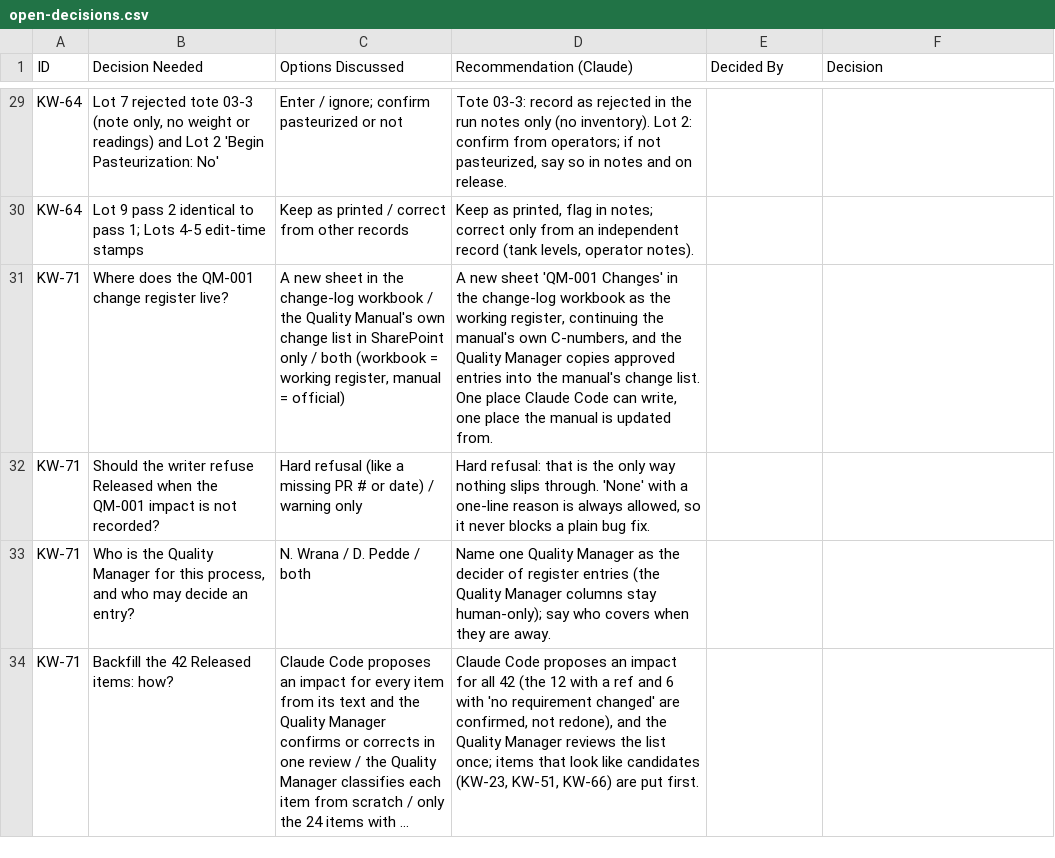
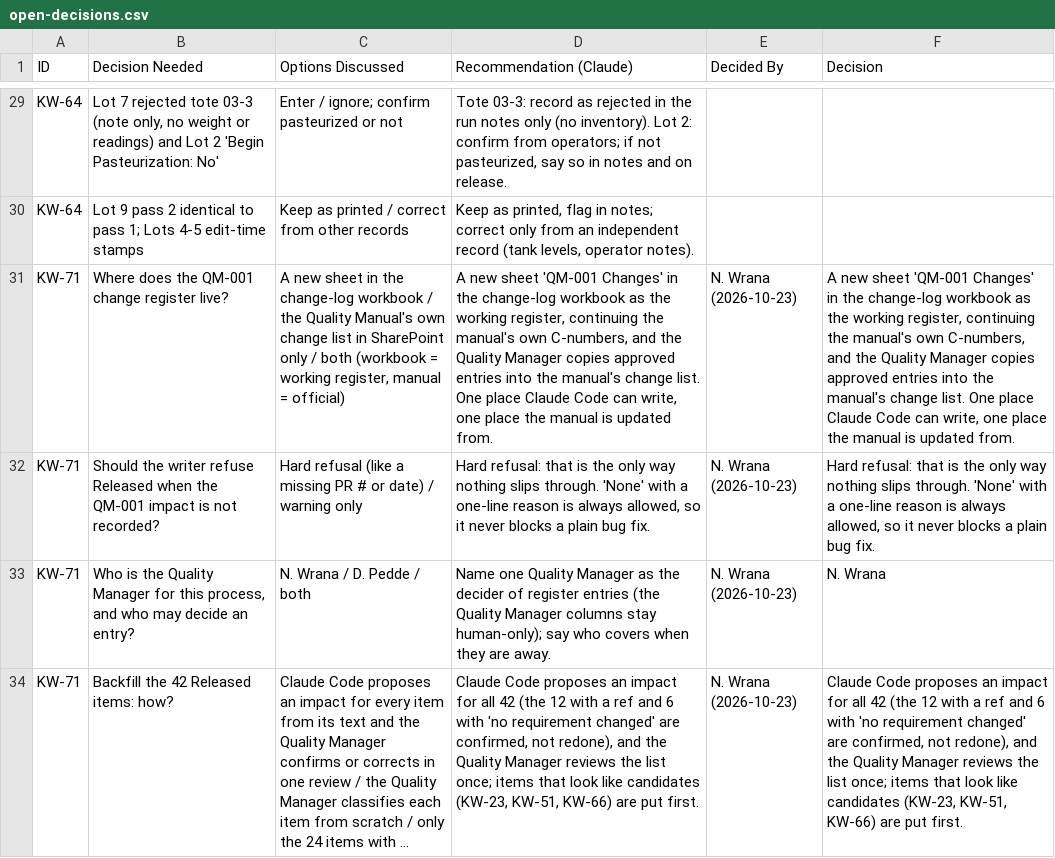
Before and after one commit to cascadiaseaweed/kelpworks-erp, a CSV file: docs/backlog/open-decisions.csv, drawn as a sheet; only a part is shown, gaps mark what is left out; long unchanged cells end in …; the diff names each change by its address in the sheet, - before the commit and + after, or states it on an @@ line.

```diff
--- a/docs/backlog/open-decisions.csv
+++ b/docs/backlog/open-decisions.csv
-E31:E34 (Decided By): (empty)
+E31:E34 (Decided By): N. Wrana (2026-10-23)
-F31 (Decision): (empty)
+F31 (Decision): A new sheet 'QM-001 Changes' in the change-log workbook as the working register, continuing the manual's own C-numbers, and the Quality Manager copies approved entries into the manual's change list. One place Claude Code can write, one place the manual is updated from.
-F32 (Decision): (empty)
+F32 (Decision): Hard refusal: that is the only way nothing slips through. 'None' with a one-line reason is always allowed, so it never blocks a plain bug fix.
-F33 (Decision): (empty)
+F33 (Decision): N. Wrana
-F34 (Decision): (empty)
+F34 (Decision): Claude Code proposes an impact for all 42 (the 12 with a ref and 6 with 'no requirement changed' are confirmed, not redone), and the Quality Manager reviews the list once; items that look like candidates (KW-23, KW-51, KW-66) are put first.
```
Also changed, not shown: 14 other files.
